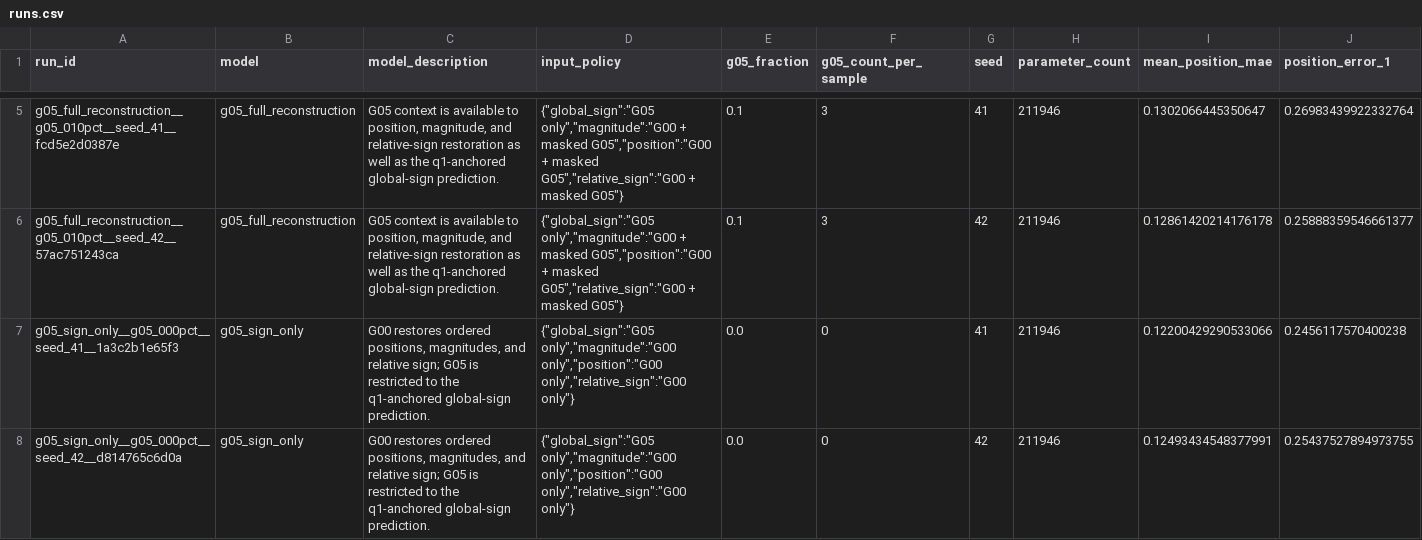
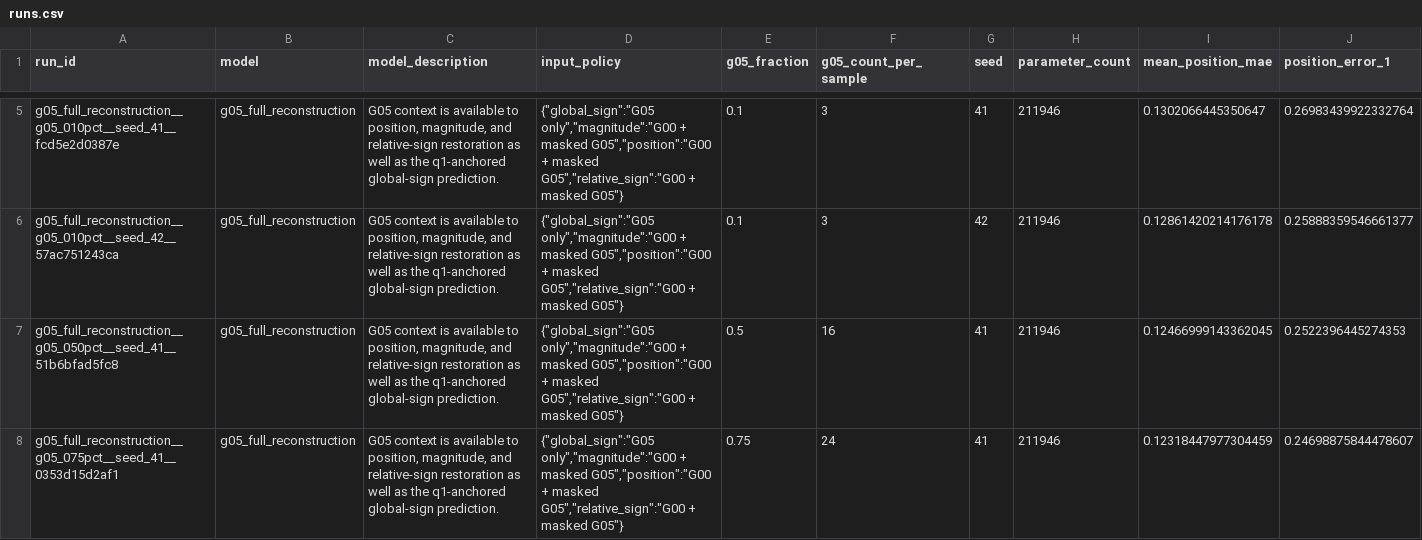
Before and after one commit to ohyunu525/KK-AI, a CSV file: Results/model_experiments/g05_routing_comparison_v1/runs.csv, drawn as a sheet; only a part is shown, gaps mark what is left out; the shorter side is filled out with more unchanged rows; rows hold the shown columns only; the diff covers the shown part only; the diff names each change by its address in the sheet, - before the commit and + after, or states it on an @@ line.

```diff
--- a/Results/model_experiments/g05_routing_comparison_v1/runs.csv
+++ b/Results/model_experiments/g05_routing_comparison_v1/runs.csv
+row 7: g05_full_reconstruction__g05_050pct__seed_41__51b6bfad5fc8 | g05_full_reconstruction | G05 context is available to position, magnitude, and relative-sign restoration as well as the q1-anchored global-sign prediction. | {"global_sign":"G05 only","magnitude":"G00 + masked G05","position":"G00 + masked G05","relative_sign":"G00 + masked G05"} | 0.5 | 16 | 41 | 211946 | 0.12466999143362045 | 0.2522396445274353
+row 8: g05_full_reconstruction__g05_075pct__seed_41__0353d15d2af1 | g05_full_reconstruction | G05 context is available to position, magnitude, and relative-sign restoration as well as the q1-anchored global-sign prediction. | {"global_sign":"G05 only","magnitude":"G00 + masked G05","position":"G00 + masked G05","relative_sign":"G00 + masked G05"} | 0.75 | 24 | 41 | 211946 | 0.12318447977304459 | 0.24698875844478607
```
Also changed, not shown: 4 added rows elsewhere in this file, Results/model_experiments/g05_routing_comparison_v1/summary.csv, 40 other files.
